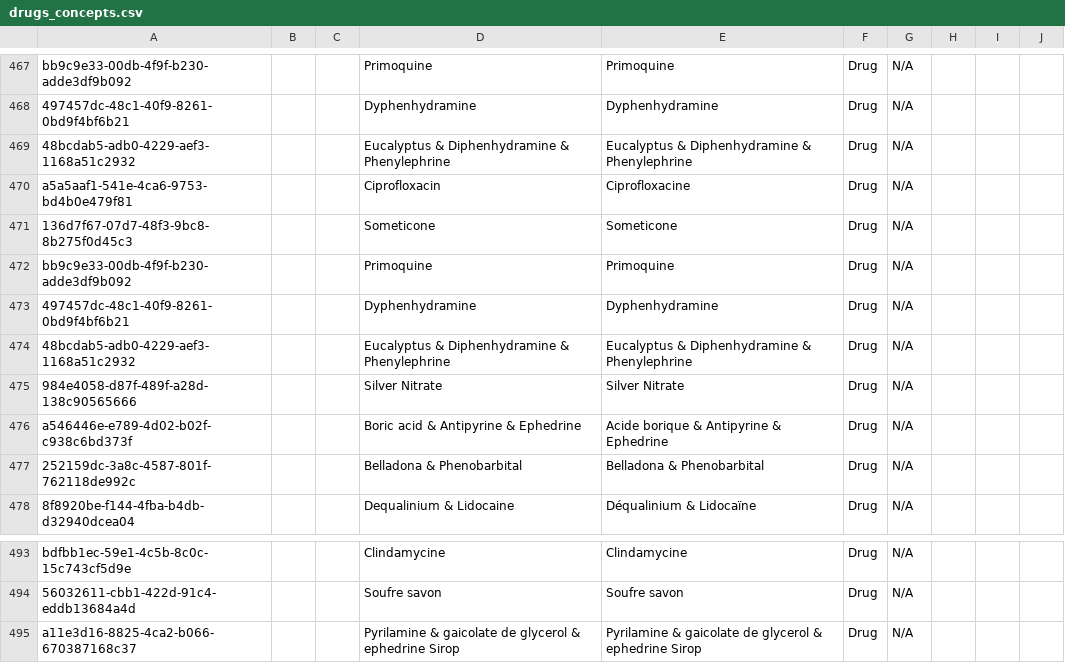
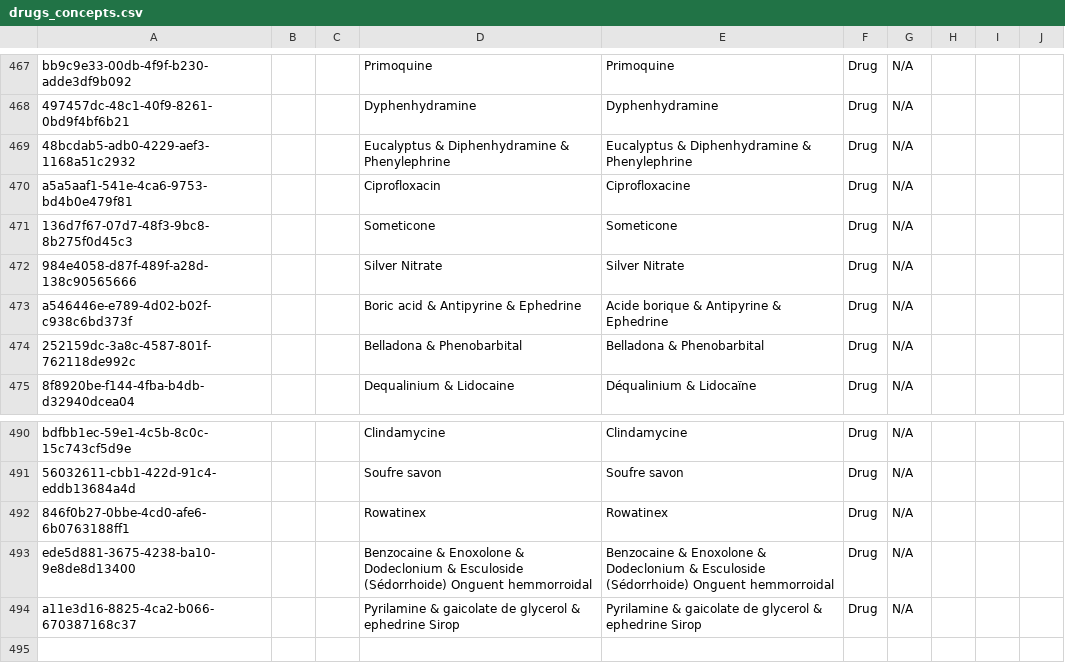
Before and after one commit to mekomsolutions/openmrs-config-haiti, a CSV file: configuration/concepts/drugs_concepts.csv, drawn as a sheet; only a part is shown, gaps mark what is left out; removed rows and columns are numbered as before the commit, all else as after; the diff names each change by its address in the sheet, - before the commit and + after, or states it on an @@ line.

Commit message:
More adjustments

```diff
--- a/configuration/concepts/drugs_concepts.csv
+++ b/configuration/concepts/drugs_concepts.csv
-row 472: bb9c9e33-00db-4f9f-b230-adde3df9b092 |  |  | Primoquine | Primoquine | Drug | N/A
-row 473: 497457dc-48c1-40f9-8261-0bd9f4bf6b21 |  |  | Dyphenhydramine | Dyphenhydramine | Drug | N/A
-row 474: 48bcdab5-adb0-4229-aef3-1168a51c2932 |  |  | Eucalyptus & Diphenhydramine & Phenylephrine | Eucalyptus & Diphenhydramine & Phenylephrine | Drug | N/A
+row 492: 846f0b27-0bbe-4cd0-afe6-6b0763188ff1 |  |  | Rowatinex | Rowatinex | Drug | N/A
+row 493: ede5d881-3675-4238-ba10-9e8de8d13400 |  |  | Benzocaine & Enoxolone & Dodeclonium & Esculoside (Sédorrhoide) Onguent hemmorroidal | Benzocaine & Enoxolone & Dodeclonium & Esculoside (Sédorrhoide) Onguent hemmorroidal | Drug | N/A
```
